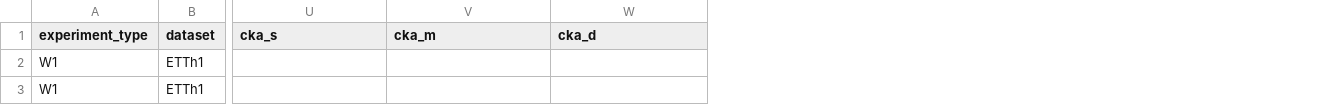
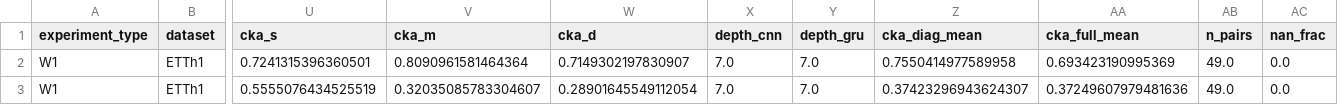
Before and after one commit to PolnareffPark/CTSF-W, a CSV file: results_test/results_W1/ETTh1/cka_heatmap/cka_heatmap_summary.csv, drawn as a sheet; only a part is shown, gaps mark what is left out; removed rows and columns are numbered as before the commit, all else as after; rows hold the shown columns only; the diff names each change by its address in the sheet, - before the commit and + after, or states it on an @@ line.

```diff
--- a/results_test/results_W1/ETTh1/cka_heatmap/cka_heatmap_summary.csv
+++ b/results_test/results_W1/ETTh1/cka_heatmap/cka_heatmap_summary.csv
+column X (depth_cnn), empty
+column Y (depth_gru), empty
+column Z (cka_diag_mean), empty
+column AA (cka_full_mean), empty
+column AB (n_pairs), empty
+column AC (nan_frac), empty
-row 2: W1 | ETTh1
-row 3: W1 | ETTh1
+row 2: W1 | ETTh1 | 0.7241315396360501 | 0.8090961581464364 | 0.7149302197830907 | 7.0 | 7.0 | 0.7550414977589958 | 0.693423190995369 | 49.0 | 0.0
+row 3: W1 | ETTh1 | 0.5555076434525519 | 0.32035085783304607 | 0.28901645549112054 | 7.0 | 7.0 | 0.37423296943624307 | 0.37249607979481636 | 49.0 | 0.0
```
Also changed, not shown: results_test/results_W1.csv, results_test/results_W1/ETTh1/forest_plot/forest_plot_summary.csv, 7 other files.
